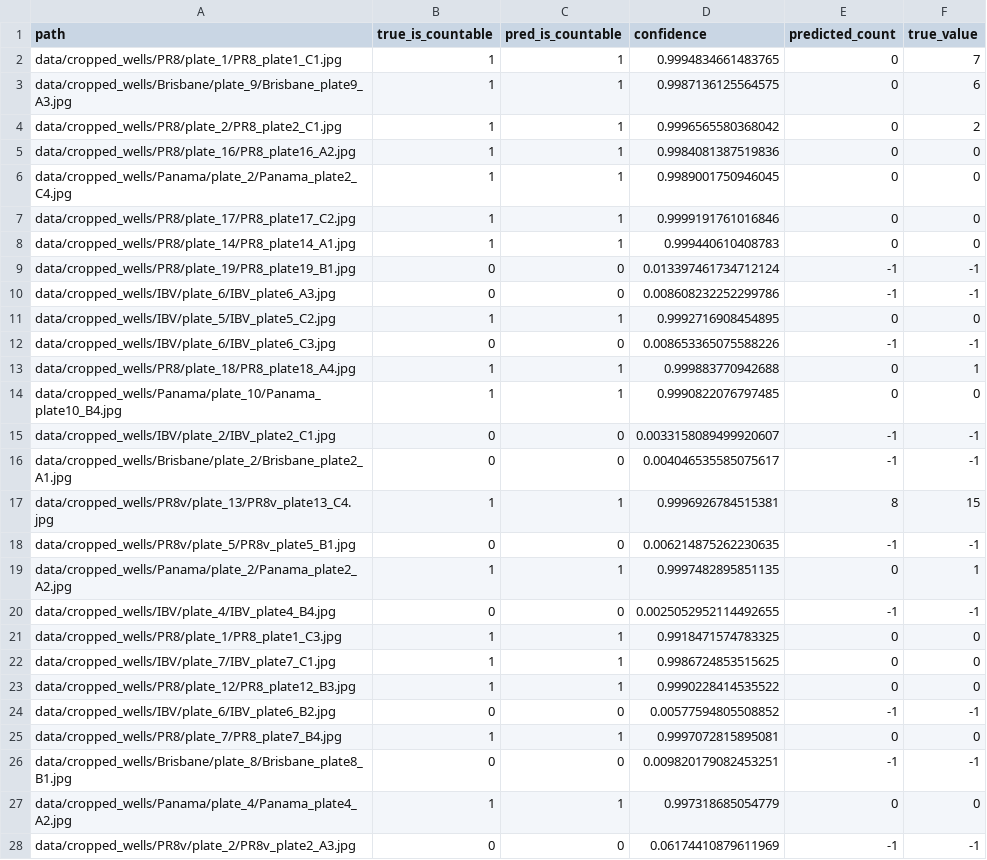
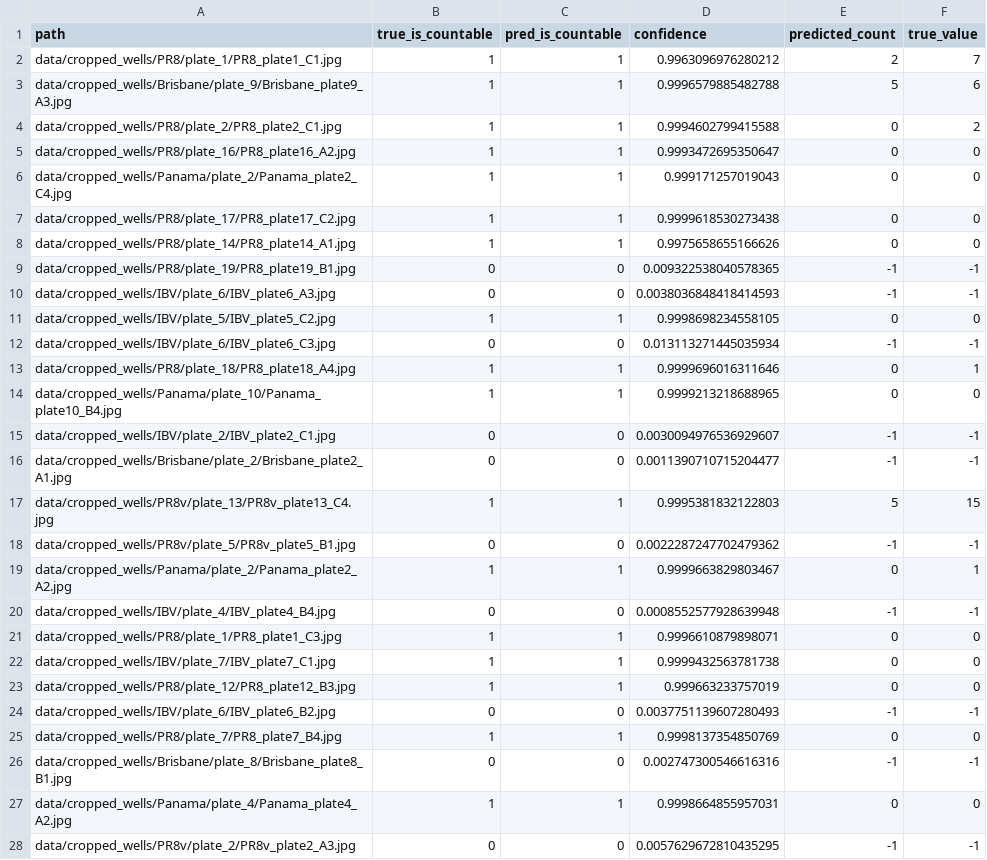
Before and after one commit to JulienErblandEPFL/Colony_counter, a CSV file: pipeline_results.csv, drawn as a sheet; only a part is shown; the diff covers the shown part only.

Commit message:
dataset augmented and weights trained

```diff
--- a/pipeline_results.csv
+++ b/pipeline_results.csv
@@ -1,28 +1,28 @@
 path,true_is_countable,pred_is_countable,confidence,predicted_count,true_value
-data/cropped_wells/PR8/plate_1/PR8_plate1_C1.jpg,1,1,0.9994834661483765,0,7
-data/cropped_wells/Brisbane/plate_9/Brisbane_plate9_A3.jpg,1,1,0.9987136125564575,0,6
-data/cropped_wells/PR8/plate_2/PR8_plate2_C1.jpg,1,1,0.9996565580368042,0,2
-data/cropped_wells/PR8/plate_16/PR8_plate16_A2.jpg,1,1,0.9984081387519836,0,0
-data/cropped_wells/Panama/plate_2/Panama_plate2_C4.jpg,1,1,0.9989001750946045,0,0
-data/cropped_wells/PR8/plate_17/PR8_plate17_C2.jpg,1,1,0.9999191761016846,0,0
-data/cropped_wells/PR8/plate_14/PR8_plate14_A1.jpg,1,1,0.999440610408783,0,0
-data/cropped_wells/PR8/plate_19/PR8_plate19_B1.jpg,0,0,0.013397461734712124,-1,-1
-data/cropped_wells/IBV/plate_6/IBV_plate6_A3.jpg,0,0,0.008608232252299786,-1,-1
-data/cropped_wells/IBV/plate_5/IBV_plate5_C2.jpg,1,1,0.9992716908454895,0,0
-data/cropped_wells/IBV/plate_6/IBV_plate6_C3.jpg,0,0,0.008653365075588226,-1,-1
-data/cropped_wells/PR8/plate_18/PR8_plate18_A4.jpg,1,1,0.999883770942688,0,1
-data/cropped_wells/Panama/plate_10/Panama_plate10_B4.jpg,1,1,0.9990822076797485,0,0
-data/cropped_wells/IBV/plate_2/IBV_plate2_C1.jpg,0,0,0.0033158089499920607,-1,-1
-data/cropped_wells/Brisbane/plate_2/Brisbane_plate2_A1.jpg,0,0,0.004046535585075617,-1,-1
-data/cropped_wells/PR8v/plate_13/PR8v_plate13_C4.jpg,1,1,0.9996926784515381,8,15
-data/cropped_wells/PR8v/plate_5/PR8v_plate5_B1.jpg,0,0,0.006214875262230635,-1,-1
-data/cropped_wells/Panama/plate_2/Panama_plate2_A2.jpg,1,1,0.9997482895851135,0,1
-data/cropped_wells/IBV/plate_4/IBV_plate4_B4.jpg,0,0,0.0025052952114492655,-1,-1
-data/cropped_wells/PR8/plate_1/PR8_plate1_C3.jpg,1,1,0.9918471574783325,0,0
-data/cropped_wells/IBV/plate_7/IBV_plate7_C1.jpg,1,1,0.9986724853515625,0,0
-data/cropped_wells/PR8/plate_12/PR8_plate12_B3.jpg,1,1,0.9990228414535522,0,0
-data/cropped_wells/IBV/plate_6/IBV_plate6_B2.jpg,0,0,0.00577594805508852,-1,-1
-data/cropped_wells/PR8/plate_7/PR8_plate7_B4.jpg,1,1,0.9997072815895081,0,0
-data/cropped_wells/Brisbane/plate_8/Brisbane_plate8_B1.jpg,0,0,0.009820179082453251,-1,-1
-data/cropped_wells/Panama/plate_4/Panama_plate4_A2.jpg,1,1,0.997318685054779,0,0
-data/cropped_wells/PR8v/plate_2/PR8v_plate2_A3.jpg,0,0,0.06174410879611969,-1,-1
+data/cropped_wells/PR8/plate_1/PR8_plate1_C1.jpg,1,1,0.9963096976280212,2,7
+data/cropped_wells/Brisbane/plate_9/Brisbane_plate9_A3.jpg,1,1,0.9996579885482788,5,6
+data/cropped_wells/PR8/plate_2/PR8_plate2_C1.jpg,1,1,0.9994602799415588,0,2
+data/cropped_wells/PR8/plate_16/PR8_plate16_A2.jpg,1,1,0.9993472695350647,0,0
+data/cropped_wells/Panama/plate_2/Panama_plate2_C4.jpg,1,1,0.999171257019043,0,0
+data/cropped_wells/PR8/plate_17/PR8_plate17_C2.jpg,1,1,0.9999618530273438,0,0
+data/cropped_wells/PR8/plate_14/PR8_plate14_A1.jpg,1,1,0.9975658655166626,0,0
+data/cropped_wells/PR8/plate_19/PR8_plate19_B1.jpg,0,0,0.009322538040578365,-1,-1
+data/cropped_wells/IBV/plate_6/IBV_plate6_A3.jpg,0,0,0.0038036848418414593,-1,-1
+data/cropped_wells/IBV/plate_5/IBV_plate5_C2.jpg,1,1,0.9998698234558105,0,0
+data/cropped_wells/IBV/plate_6/IBV_plate6_C3.jpg,0,0,0.013113271445035934,-1,-1
+data/cropped_wells/PR8/plate_18/PR8_plate18_A4.jpg,1,1,0.9999696016311646,0,1
+data/cropped_wells/Panama/plate_10/Panama_plate10_B4.jpg,1,1,0.9999213218688965,0,0
+data/cropped_wells/IBV/plate_2/IBV_plate2_C1.jpg,0,0,0.0030094976536929607,-1,-1
+data/cropped_wells/Brisbane/plate_2/Brisbane_plate2_A1.jpg,0,0,0.0011390710715204477,-1,-1
+data/cropped_wells/PR8v/plate_13/PR8v_plate13_C4.jpg,1,1,0.9995381832122803,5,15
+data/cropped_wells/PR8v/plate_5/PR8v_plate5_B1.jpg,0,0,0.0022287247702479362,-1,-1
+data/cropped_wells/Panama/plate_2/Panama_plate2_A2.jpg,1,1,0.9999663829803467,0,1
+data/cropped_wells/IBV/plate_4/IBV_plate4_B4.jpg,0,0,0.0008552577928639948,-1,-1
+data/cropped_wells/PR8/plate_1/PR8_plate1_C3.jpg,1,1,0.9996610879898071,0,0
+data/cropped_wells/IBV/plate_7/IBV_plate7_C1.jpg,1,1,0.9999432563781738,0,0
+data/cropped_wells/PR8/plate_12/PR8_plate12_B3.jpg,1,1,0.999663233757019,0,0
+data/cropped_wells/IBV/plate_6/IBV_plate6_B2.jpg,0,0,0.0037751139607280493,-1,-1
+data/cropped_wells/PR8/plate_7/PR8_plate7_B4.jpg,1,1,0.9998137354850769,0,0
+data/cropped_wells/Brisbane/plate_8/Brisbane_plate8_B1.jpg,0,0,0.002747300546616316,-1,-1
+data/cropped_wells/Panama/plate_4/Panama_plate4_A2.jpg,1,1,0.9998664855957031,0,0
+data/cropped_wells/PR8v/plate_2/PR8v_plate2_A3.jpg,0,0,0.0057629672810435295,-1,-1
```
Also changed, not shown: 165 edited cells elsewhere in this file, 7 other files.
